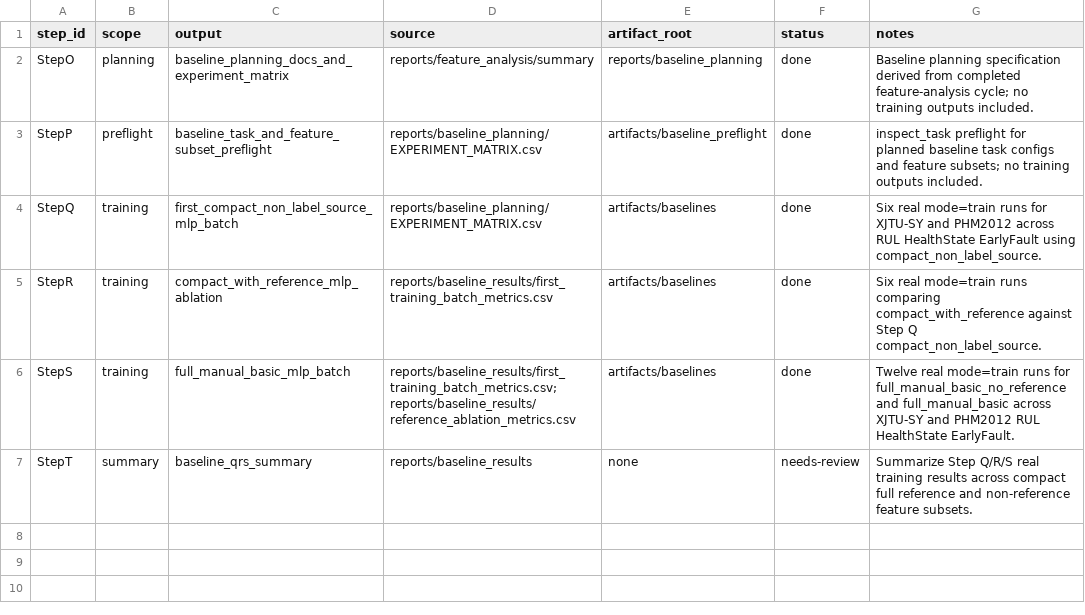
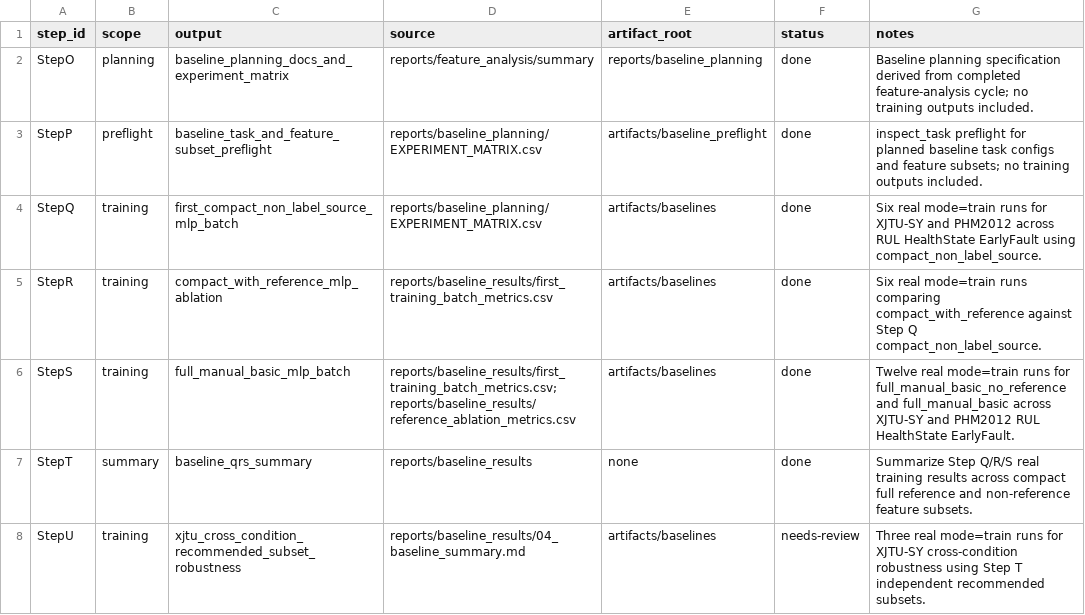
Before and after one commit to nev8r/phm, a CSV file: reports/baseline_planning/MANIFEST.csv, drawn as a sheet.

Commit message:
docs(baseline): add XJTU cross-condition robustness training batch

```diff
--- a/reports/baseline_planning/MANIFEST.csv
+++ b/reports/baseline_planning/MANIFEST.csv
@@ -6,2 +6,3 @@ StepR,training,compact_with_reference_mlp_ablation,reports/baseline_results/firs
 StepS,training,full_manual_basic_mlp_batch,reports/baseline_results/first_training_batch_metrics.csv;reports/baseline_results/reference_ablation_metrics.csv,artifacts/baselines,done,"Twelve real mode=train runs for full_manual_basic_no_reference and full_manual_basic across XJTU-SY and PHM2012 RUL HealthState EarlyFault."
-StepT,summary,baseline_qrs_summary,reports/baseline_results,none,needs-review,"Summarize Step Q/R/S real training results across compact full reference and non-reference feature subsets."
+StepT,summary,baseline_qrs_summary,reports/baseline_results,none,done,"Summarize Step Q/R/S real training results across compact full reference and non-reference feature subsets."
+StepU,training,xjtu_cross_condition_recommended_subset_robustness,reports/baseline_results/04_baseline_summary.md,artifacts/baselines,needs-review,"Three real mode=train runs for XJTU-SY cross-condition robustness using Step T independent recommended subsets."
```
Also changed, not shown: 40 other files.
